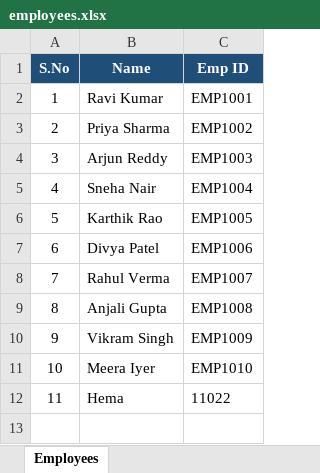
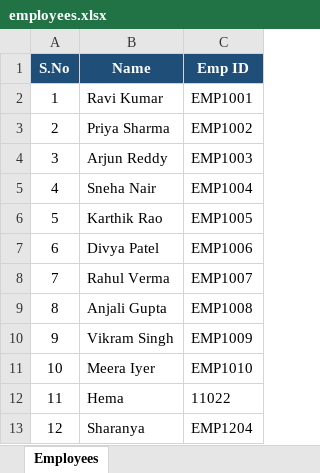
Before and after one commit to HemalathaKatta/employee-records, an Excel workbook: employees.xlsx, sheet Employees, drawn as a sheet; values as stored, in another font and other column widths than the file's, no borders; the diff names each change by its address in the sheet, - before the commit and + after, or states it on an @@ line.

Commit message:
Jenkins: add employee EMP1204 (build 4)

```diff
--- a/employees.xlsx (sheet Employees)
+++ b/employees.xlsx (sheet Employees)
+row 13: 12 | Sharanya | EMP1204
```
